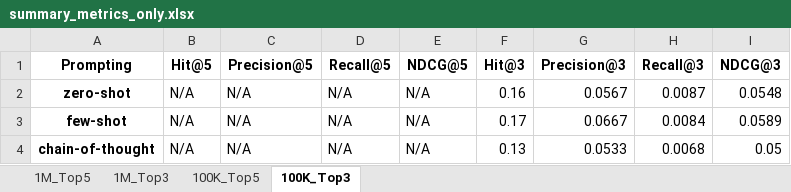
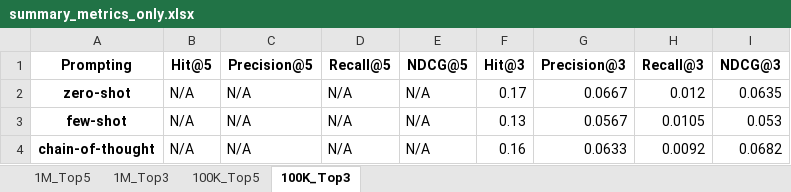
Before and after one commit to SarahBoudarat/Thesis, an Excel workbook: summary_metrics_only.xlsx, sheet 100K_Top3, drawn as a sheet; values as stored, in another font and other column widths than the file's, no borders; the diff names each change by its address in the sheet, - before the commit and + after, or states it on an @@ line.

```diff
--- a/summary_metrics_only.xlsx (sheet 100K_Top3)
+++ b/summary_metrics_only.xlsx (sheet 100K_Top3)
-F2: 0.16
+F2: 0.17
-G2: 0.0567
+G2: 0.0667
-H2: 0.0087
+H2: 0.012
-I2: 0.0548
+I2: 0.0635
-F3: 0.17
+F3: 0.13
-G3: 0.0667
+G3: 0.0567
-H3: 0.0084
+H3: 0.0105
-I3: 0.0589
+I3: 0.053
-F4: 0.13
+F4: 0.16
-G4: 0.0533
+G4: 0.0633
-H4: 0.0068
+H4: 0.0092
-I4: 0.05
+I4: 0.0682
```
Also changed, not shown: sheet 1M_Top5, sheet 1M_Top3, sheet 100K_Top5, diversity_summary.xlsx, 23 other files.
